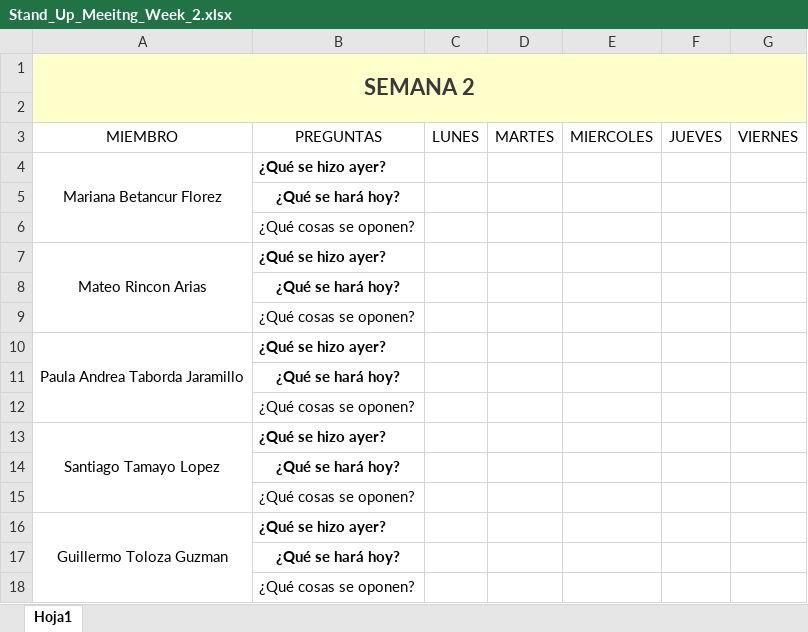
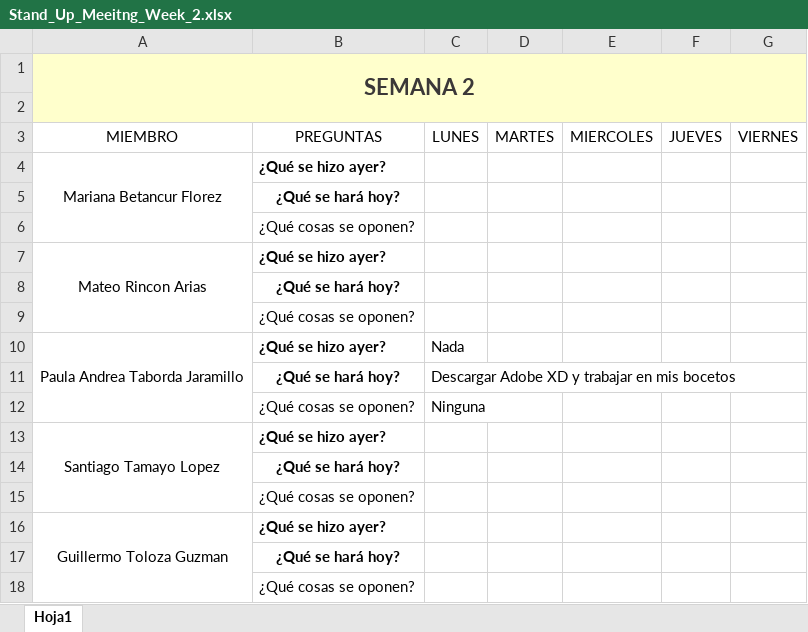
Before and after one commit to marianabetancur18/Ingenieria_Software, an Excel workbook: Semana 31 agosto - 4 septiembre/Stand_Up_Meeitng_Week_2.xlsx, sheet Hoja1, drawn as a sheet; values as stored, in another font and other column widths than the file's, no borders; the diff names each change by its address in the sheet, - before the commit and + after, or states it on an @@ line.

Commit message:
Daily stand up

```diff
--- a/Semana 31 agosto - 4 septiembre/Stand_Up_Meeitng_Week_2.xlsx (sheet Hoja1)
+++ b/Semana 31 agosto - 4 septiembre/Stand_Up_Meeitng_Week_2.xlsx (sheet Hoja1)
-C10 (LUNES): (empty)
+C10 (LUNES): Nada
-C11 (LUNES): (empty)
+C11 (LUNES): Descargar Adobe XD y trabajar en mis bocetos
-C12 (LUNES): (empty)
+C12 (LUNES): Ninguna
```
